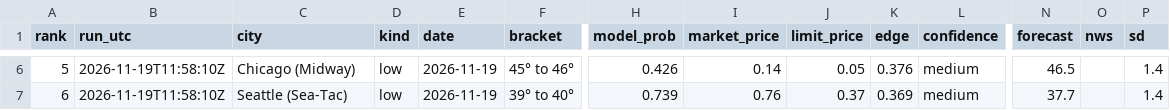
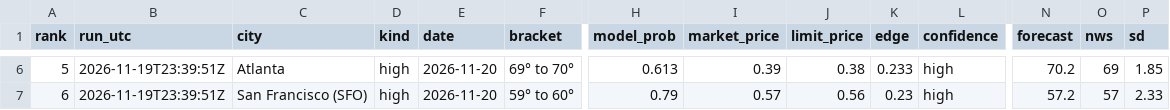
Before and after one commit to leosb16/kalshi-weather, a CSV file: results/dash_picks.csv, drawn as a sheet; only a part is shown, gaps mark what is left out; the diff covers the shown part only; the diff names each change by its address in the sheet, - before the commit and + after, or states it on an @@ line.

```diff
--- a/results/dash_picks.csv
+++ b/results/dash_picks.csv
-B6:B7 (run_utc): 2026-11-19T11:58:10Z
+B6:B7 (run_utc): 2026-11-19T23:39:51Z
-C6 (city): Chicago (Midway)
+C6 (city): Atlanta
-D6:D7 (kind): low
+D6:D7 (kind): high
-E6:E7 (date): 2026-11-19
+E6:E7 (date): 2026-11-20
-F6 (bracket): 45° to 46°
+F6 (bracket): 69° to 70°
-H6 (model_prob): 0.426
+H6 (model_prob): 0.613
-I6 (market_price): 0.14
+I6 (market_price): 0.39
-J6 (limit_price): 0.05
+J6 (limit_price): 0.38
-K6 (edge): 0.376
+K6 (edge): 0.233
-L6:L7 (confidence): medium
+L6:L7 (confidence): high
-N6 (forecast): 46.5
+N6 (forecast): 70.2
-O6 (nws): (empty)
+O6 (nws): 69
-P6 (sd): 1.4
+P6 (sd): 1.85
-C7 (city): Seattle (Sea-Tac)
+C7 (city): San Francisco (SFO)
-F7 (bracket): 39° to 40°
+F7 (bracket): 59° to 60°
-H7 (model_prob): 0.739
+H7 (model_prob): 0.79
-I7 (market_price): 0.76
+I7 (market_price): 0.57
-J7 (limit_price): 0.37
+J7 (limit_price): 0.56
-K7 (edge): 0.369
+K7 (edge): 0.23
-N7 (forecast): 37.7
+N7 (forecast): 57.2
-O7 (nws): (empty)
+O7 (nws): 57
-P7 (sd): 1.4
+P7 (sd): 2.33
```
Also changed, not shown: 87 edited cells elsewhere in this file, results/dash_markets.csv, results/picks.csv, 3 other files.
